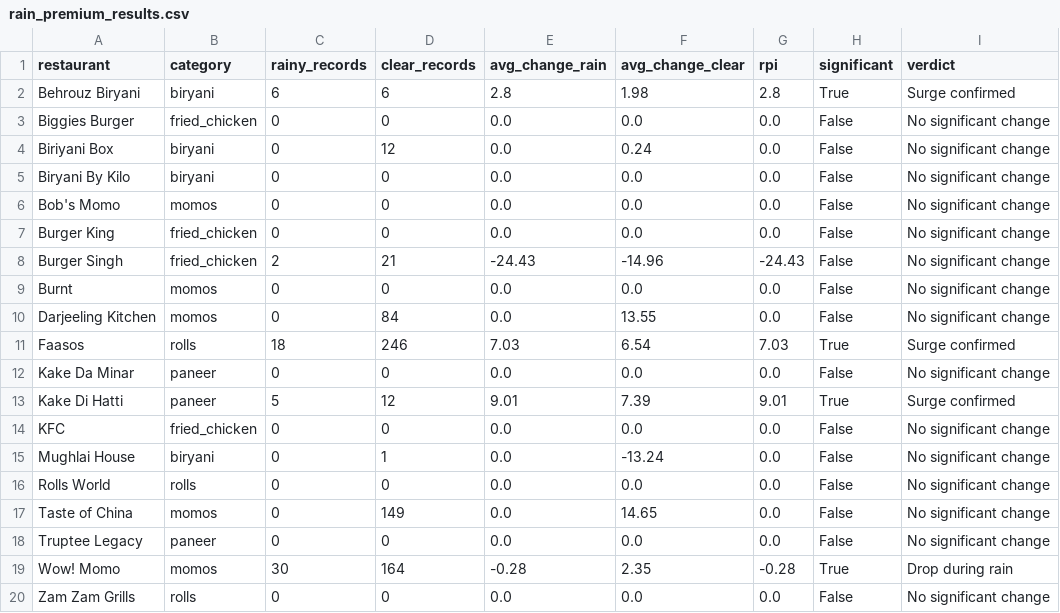
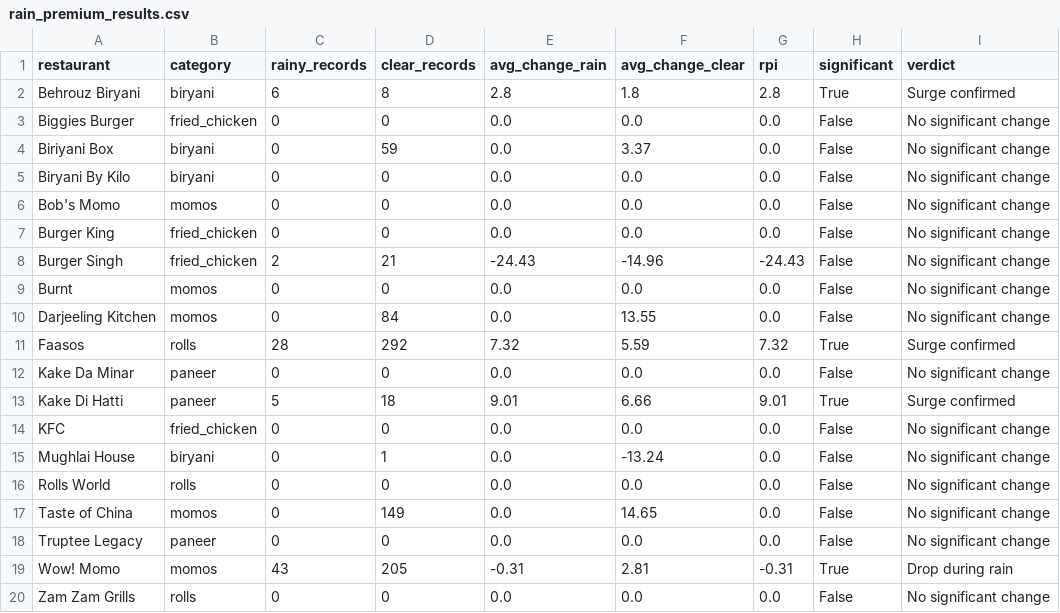
Before and after one commit to Laren27/Price-Surge, a CSV file: data/processed/rain_premium_results/rain_premium_results.csv, drawn as a sheet.

Commit message:
Update rain_premium_results.csv

```diff
--- a/data/processed/rain_premium_results/rain_premium_results.csv
+++ b/data/processed/rain_premium_results/rain_premium_results.csv
@@ -1,5 +1,5 @@
 restaurant,category,rainy_records,clear_records,avg_change_rain,avg_change_clear,rpi,significant,verdict
-Behrouz Biryani,biryani,6,6,2.8,1.98,2.8,True,Surge confirmed
+Behrouz Biryani,biryani,6,8,2.8,1.8,2.8,True,Surge confirmed
 Biggies Burger,fried_chicken,0,0,0.0,0.0,0.0,False,No significant change
-Biriyani Box,biryani,0,12,0.0,0.24,0.0,False,No significant change
+Biriyani Box,biryani,0,59,0.0,3.37,0.0,False,No significant change
 Biryani By Kilo,biryani,0,0,0.0,0.0,0.0,False,No significant change
@@ -10,5 +10,5 @@ Burnt,momos,0,0,0.0,0.0,0.0,False,No significant change
 Darjeeling Kitchen,momos,0,84,0.0,13.55,0.0,False,No significant change
-Faasos,rolls,18,246,7.03,6.54,7.03,True,Surge confirmed
+Faasos,rolls,28,292,7.32,5.59,7.32,True,Surge confirmed
 Kake Da Minar,paneer,0,0,0.0,0.0,0.0,False,No significant change
-Kake Di Hatti,paneer,5,12,9.01,7.39,9.01,True,Surge confirmed
+Kake Di Hatti,paneer,5,18,9.01,6.66,9.01,True,Surge confirmed
 KFC,fried_chicken,0,0,0.0,0.0,0.0,False,No significant change
@@ -18,3 +18,3 @@ Taste of China,momos,0,149,0.0,14.65,0.0,False,No significant change
 Truptee Legacy,paneer,0,0,0.0,0.0,0.0,False,No significant change
-Wow! Momo,momos,30,164,-0.28,2.35,-0.28,True,Drop during rain
+Wow! Momo,momos,43,205,-0.31,2.81,-0.31,True,Drop during rain
 Zam Zam Grills,rolls,0,0,0.0,0.0,0.0,False,No significant change
```
